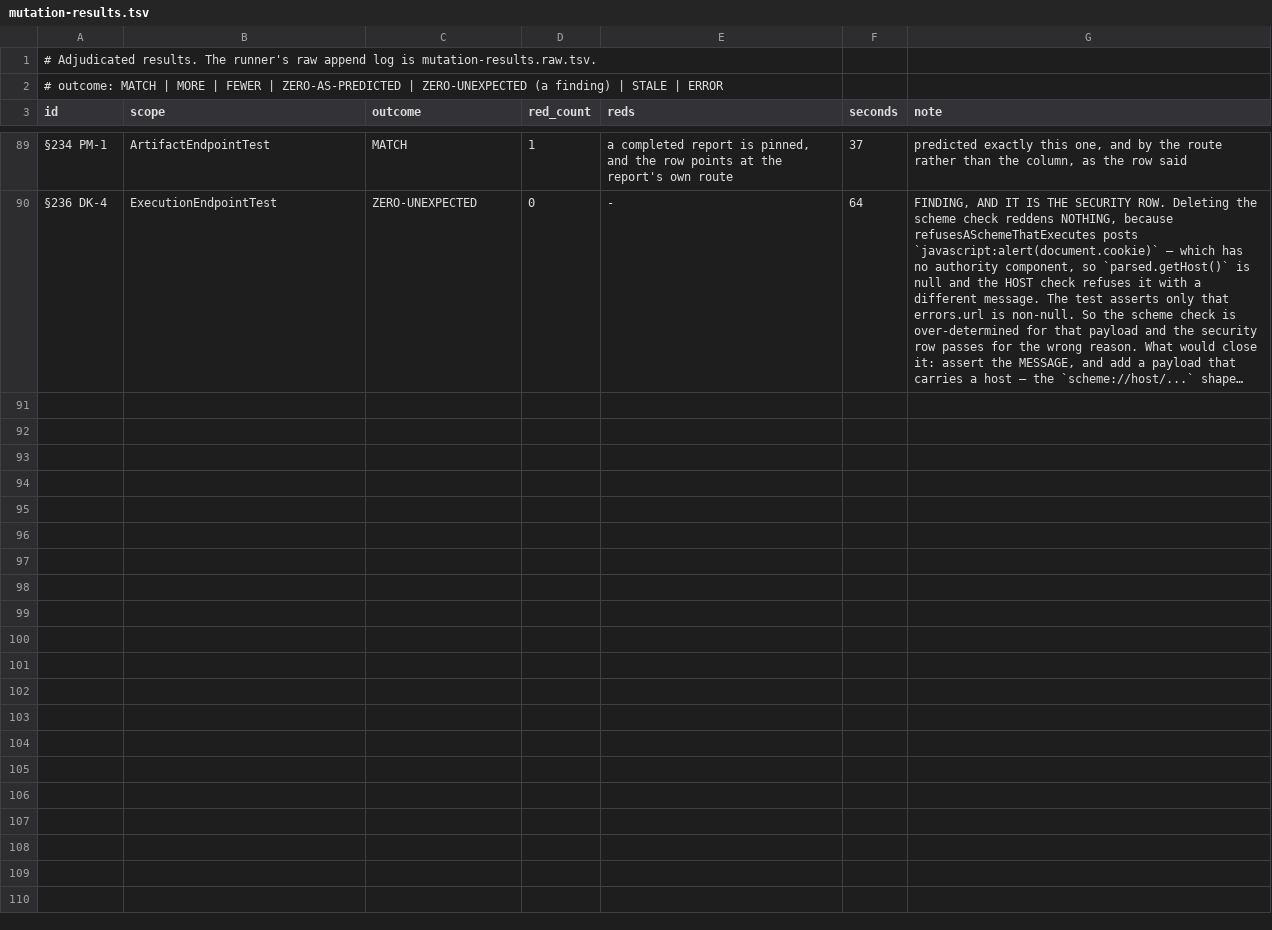
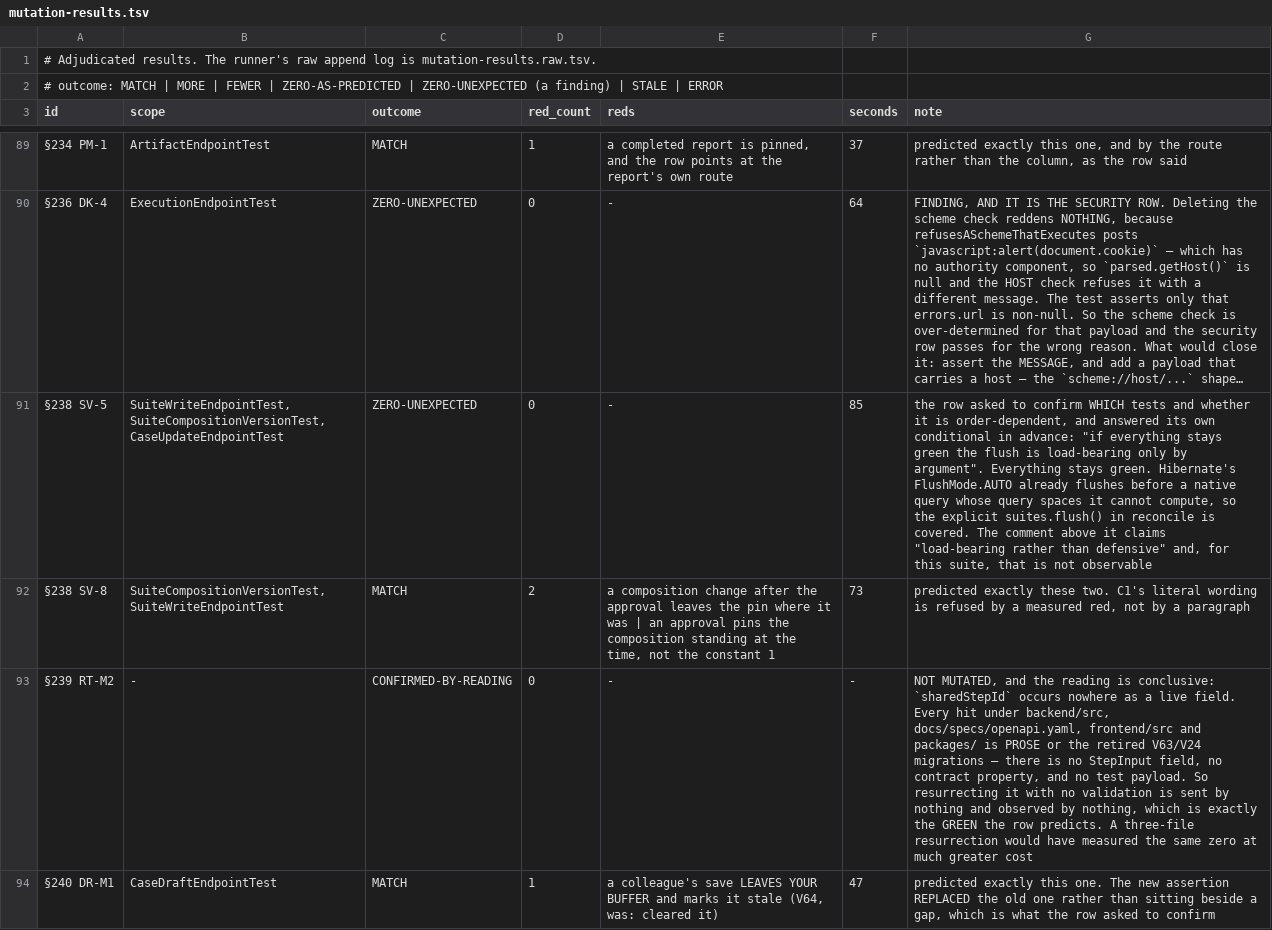
Before and after one commit to akotrulev/tcms, a TSV file: docs/verification/mutation-results.tsv, drawn as a sheet; only a part is shown, gaps mark what is left out; long unchanged cells end in …; the diff covers the shown part only; the diff names each change by its address in the sheet, - before the commit and + after, or states it on an @@ line.

```diff
--- a/docs/verification/mutation-results.tsv
+++ b/docs/verification/mutation-results.tsv
+row 91: §238 SV-5 | SuiteWriteEndpointTest,SuiteCompositionVersionTest,CaseUpdateEndpointTest | ZERO-UNEXPECTED | 0 | - | 85 | the row asked to confirm WHICH tests and whether it is order-dependent, and answered its own conditional in advance: "if everything stays green the flush is load-bearing only by argument". Everything stays green. Hibernate's FlushMode.AUTO already flushes before a native query whose query spaces it cannot compute, so the explicit suites.flush() in reconcile is covered. The comment above it claims "load-bearing rather than defensive" and, for this suite, that is not observable
+row 92: §238 SV-8 | SuiteCompositionVersionTest,SuiteWriteEndpointTest | MATCH | 2 | a composition change after the approval leaves the pin where it was | an approval pins the composition standing at the time, not the constant 1 | 73 | predicted exactly these two. C1's literal wording is refused by a measured red, not by a paragraph
+row 93: §239 RT-M2 | - | CONFIRMED-BY-READING | 0 | - | - | NOT MUTATED, and the reading is conclusive: `sharedStepId` occurs nowhere as a live field. Every hit under backend/src, docs/specs/openapi.yaml, frontend/src and packages/ is PROSE or the retired V63/V24 migrations — there is no StepInput field, no contract property, and no test payload. So resurrecting it with no validation is sent by nothing and observed by nothing, which is exactly the GREEN the row predicts. A three-file resurrection would have measured the same zero at much greater cost
+row 94: §240 DR-M1 | CaseDraftEndpointTest | MATCH | 1 | a colleague's save LEAVES YOUR BUFFER and marks it stale (V64, was: cleared it) | 47 | predicted exactly this one. The new assertion REPLACED the old one rather than sitting beside a gap, which is what the row asked to confirm
```
Also changed, not shown: 10 added rows elsewhere in this file, docs/verification/mutation-manifest.tsv, 2 other files.
